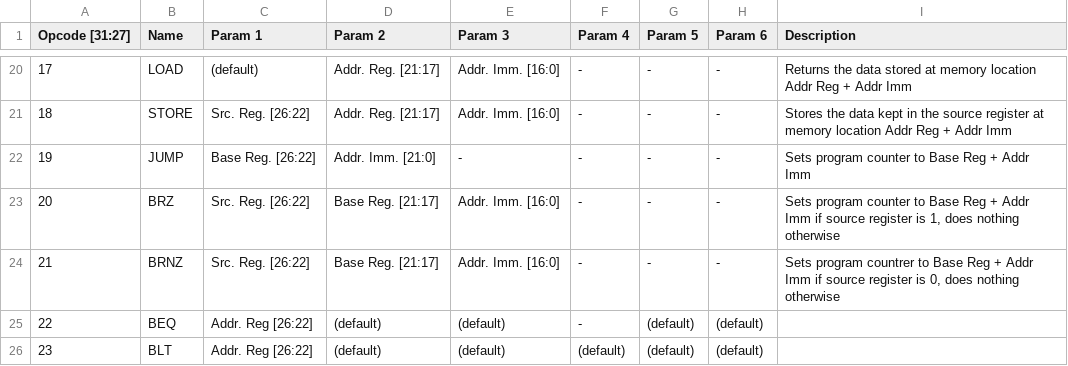
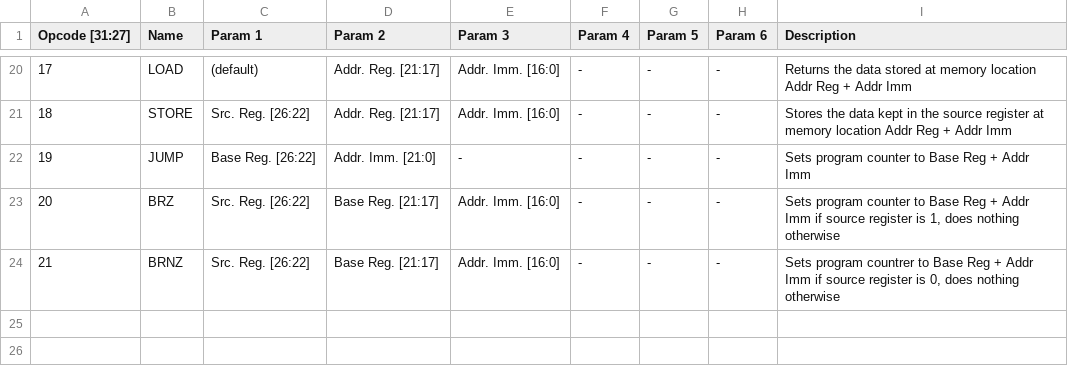
Before and after one commit to audennash/Code_Portfolio_Common_App, a CSV file: JRPS_Project/ISA.csv, drawn as a sheet; only a part is shown, gaps mark what is left out; the diff names each change by its address in the sheet, - before the commit and + after, or states it on an @@ line.

Commit message:
Add files via upload

```diff
--- a/JRPS_Project/ISA.csv
+++ b/JRPS_Project/ISA.csv
-row 25: 22 | BEQ | Addr. Reg [26:22] | (default) | (default) | - | (default) | (default)
-row 26: 23 | BLT | Addr. Reg [26:22] | (default) | (default) | (default) | (default) | (default)
```
